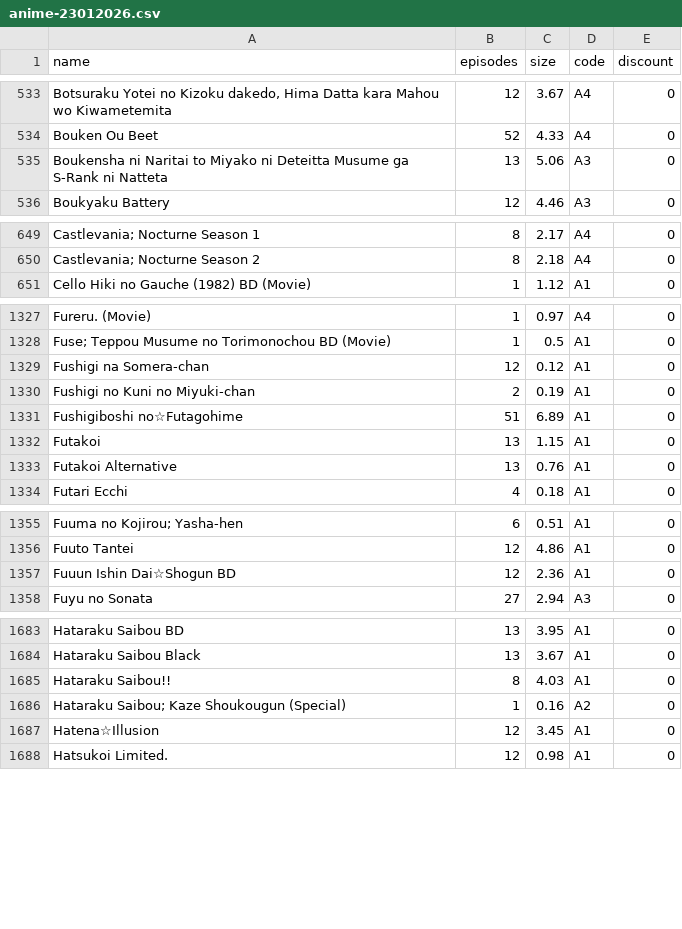
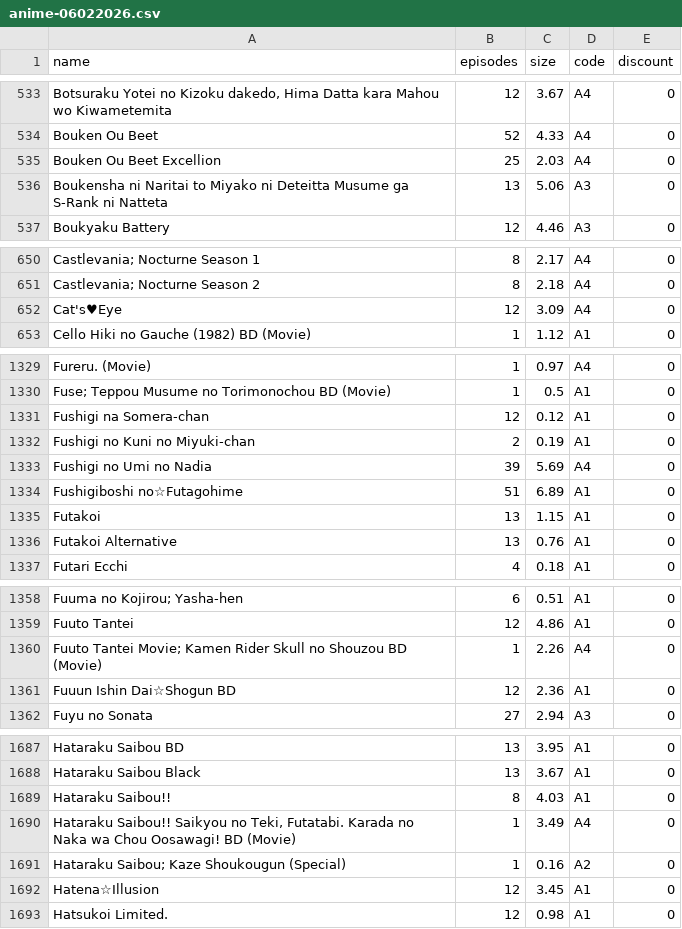
Before and after one commit to Tofan02/anime_store, a CSV file: data/anime-06022026.csv (was data/anime-23012026.csv), drawn as a sheet; only a part is shown, gaps mark what is left out; the diff covers the shown part only; the diff names each change by its address in the sheet, - before the commit and + after, or states it on an @@ line.

Commit message:
Update Anime Baru

```diff
--- a/data/anime-23012026.csv
+++ b/data/anime-06022026.csv
+row 535: Bouken Ou Beet Excellion | 25 | 2.03 | A4 | 0
+row 652: Cat's♥Eye | 12 | 3.09 | A4 | 0
+row 1333: Fushigi no Umi no Nadia | 39 | 5.69 | A4 | 0
+row 1360: Fuuto Tantei Movie; Kamen Rider Skull no Shouzou BD (Movie) | 1 | 2.26 | A4 | 0
+row 1690: Hataraku Saibou!! Saikyou no Teki, Futatabi. Karada no Naka wa Chou Oosawagi! BD (Movie) | 1 | 3.49 | A4 | 0
```
Also changed, not shown: 1 added row and 7 edited cells elsewhere in this file, 1 other file.
